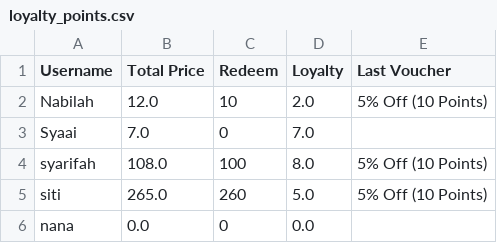
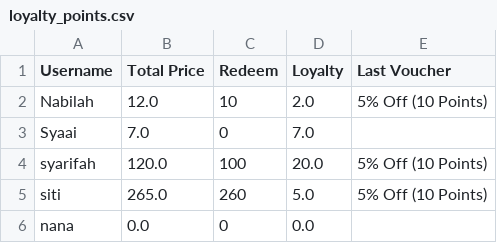
Before and after one commit to Syarifah133/DataVisualization, a CSV file: Cafe/loyalty_points.csv, drawn as a sheet.

```diff
--- a/Cafe/loyalty_points.csv
+++ b/Cafe/loyalty_points.csv
@@ -3,3 +3,3 @@ Nabilah,12.0,10,2.0,5% Off (10 Points)
 Syaai,7.0,0,7.0,
-syarifah,108.0,100,8.0,5% Off (10 Points)
+syarifah,120.0,100,20.0,5% Off (10 Points)
 siti,265.0,260,5.0,5% Off (10 Points)
```
Also changed, not shown: Cafe/orders.csv, 2 other files.
